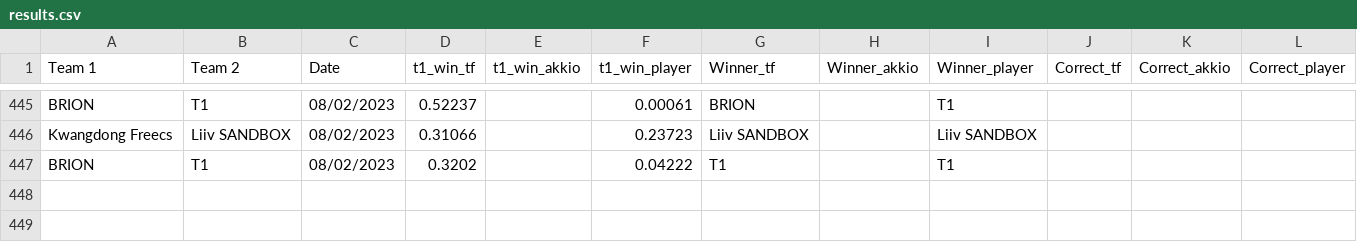
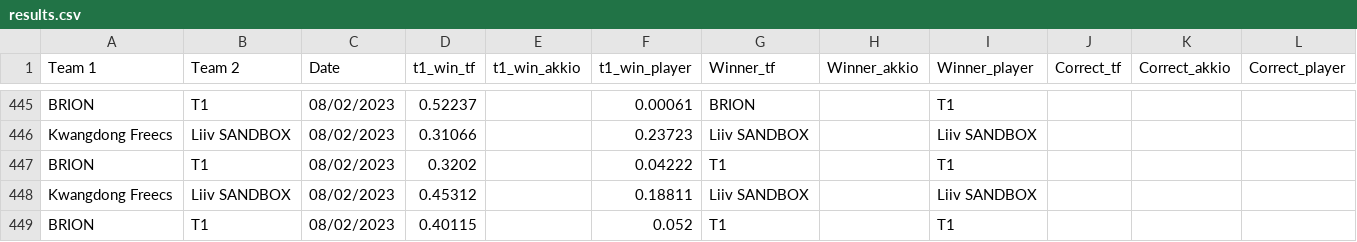
Before and after one commit to a-huk/lol_esports-predictions, a CSV file: results.csv, drawn as a sheet; only a part is shown, gaps mark what is left out; the diff names each change by its address in the sheet, - before the commit and + after, or states it on an @@ line.

Commit message:
Update predictions

```diff
--- a/results.csv
+++ b/results.csv
+row 448: Kwangdong Freecs | Liiv SANDBOX | 08/02/2023 | 0.45312 |  | 0.18811 | Liiv SANDBOX |  | Liiv SANDBOX
+row 449: BRION | T1 | 08/02/2023 | 0.40115 |  | 0.052 | T1 |  | T1
```
